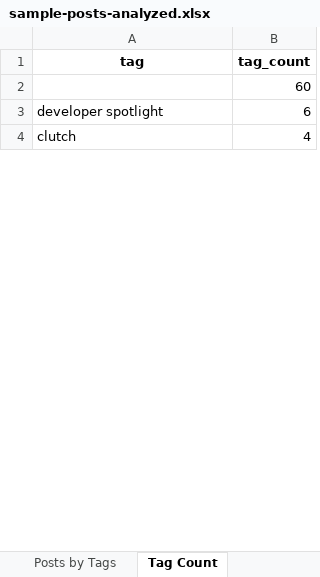
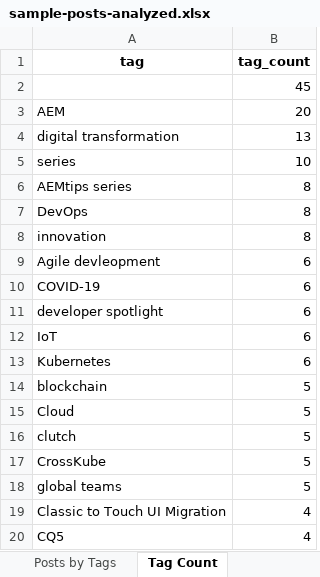
Before and after one commit to ccowens/wordpress-blog-posts-taxonomy, an Excel workbook: sample-posts-analyzed.xlsx, sheet Tag Count, drawn as a sheet; only a part is shown; values as stored, in another font and other column widths than the file's, no borders; addresses are those after the commit; the diff covers the shown part only; the diff names each change by its address in the sheet, - before the commit and + after, or states it on an @@ line.

```diff
--- a/sample-posts-analyzed.xlsx (sheet Tag Count)
+++ b/sample-posts-analyzed.xlsx (sheet Tag Count)
-B2 (tag_count): 60
+B2 (tag_count): 45
+row 3: AEM | 20
+row 4: digital transformation | 13
+row 5: series | 10
+row 6: AEMtips series | 8
+row 7: DevOps | 8
+row 8: innovation | 8
+row 9: Agile devleopment | 6
+row 10: COVID-19 | 6
+row 12: IoT | 6
+row 13: Kubernetes | 6
+row 14: blockchain | 5
+row 15: Cloud | 5
-B16 (tag_count): 4
+B16 (tag_count): 5
+row 17: CrossKube | 5
+row 18: global teams | 5
+row 19: Classic to Touch UI Migration | 4
+row 20: CQ5 | 4
```
Also changed, not shown: 119 added rows, 3 removed rows and 15 edited cells elsewhere in this sheet, sheet Posts by Tags, sheet Posts by Categories, sheet Main, sheet Category Count, formulas that keep their value, 4 other files.
